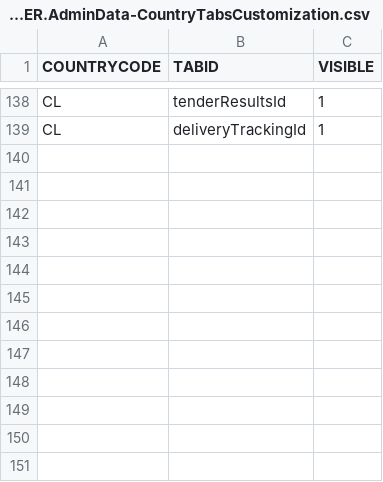
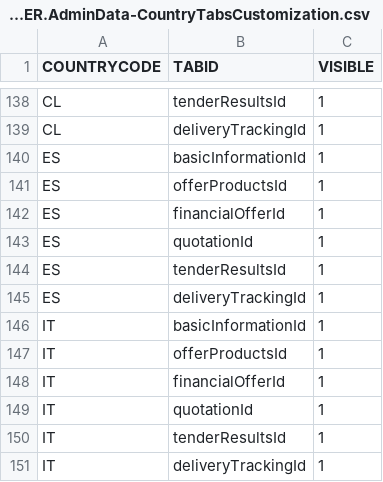
Before and after one commit to mandar-velankar/TNDR_FAST_BACKEND, a CSV file: db/csv/com.bayer.SXTENDER.AdminData-CountryTabsCustomization.csv, drawn as a sheet; only a part is shown, gaps mark what is left out.

Commit message:
Revert "Revert "Prepare data for new country (IT & ES)""
This reverts commit 846d63034731c2045ce9ab107819887a81ad6234.

```diff
--- a/db/csv/com.bayer.SXTENDER.AdminData-CountryTabsCustomization.csv
+++ b/db/csv/com.bayer.SXTENDER.AdminData-CountryTabsCustomization.csv
@@ -139 +139,13 @@ COUNTRYCODE,TABID,VISIBLE
 "CL","deliveryTrackingId",1
+"ES","basicInformationId",1
+"ES","offerProductsId",1
+"ES","financialOfferId",1
+"ES","quotationId",1
+"ES","tenderResultsId",1
+"ES","deliveryTrackingId",1
+"IT","basicInformationId",1
+"IT","offerProductsId",1
+"IT","financialOfferId",1
+"IT","quotationId",1
+"IT","tenderResultsId",1
+"IT","deliveryTrackingId",1
```
Also changed, not shown: db/csv/com.bayer.SXTENDER.AdminData-CountryFragmentsCustomization.csv, db/csv/com.bayer.SXTENDER.MasterData-ApproverTypes.csv, 13 other files.
